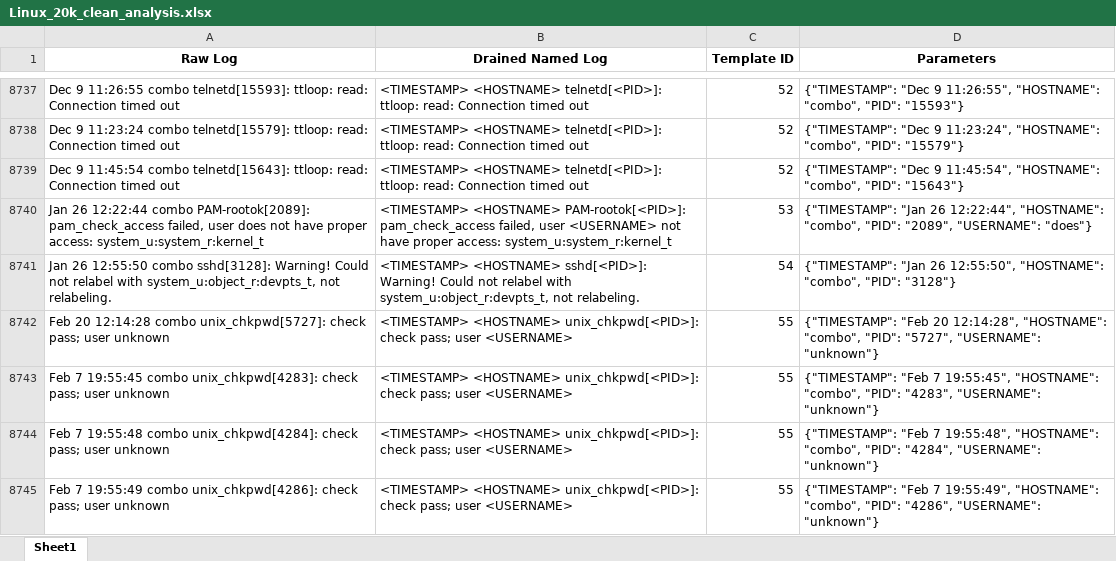
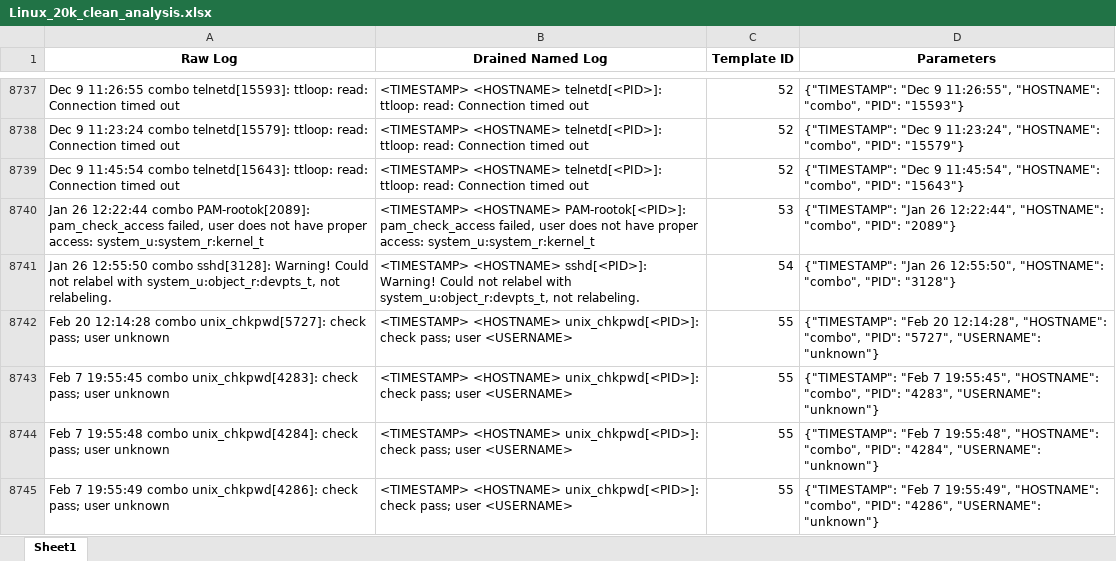
Before and after one commit to MathewJobey/drain3-linux-log-templates, an Excel workbook: Linux_20k_clean_analysis.xlsx, sheet Sheet1, drawn as a sheet; only a part is shown, gaps mark what is left out; values as stored, in another font and other column widths than the file's, no borders; the diff covers the shown part only; the diff names each change by its address in the sheet, - before the commit and + after, or states it on an @@ line.

```diff
--- a/Linux_20k_clean_analysis.xlsx (sheet Sheet1)
+++ b/Linux_20k_clean_analysis.xlsx (sheet Sheet1)
-B8740 (Drained Named Log): …failed, user <USERNAME> not have…
+B8740 (Drained Named Log): …failed, user does not have…
-D8740 (Parameters): …"combo", "PID": "2089", "USERNAME": "does"}
+D8740 (Parameters): …"combo", "PID": "2089"}
```
Also changed, not shown: 17 edited cells elsewhere in this sheet, 1 other file.
